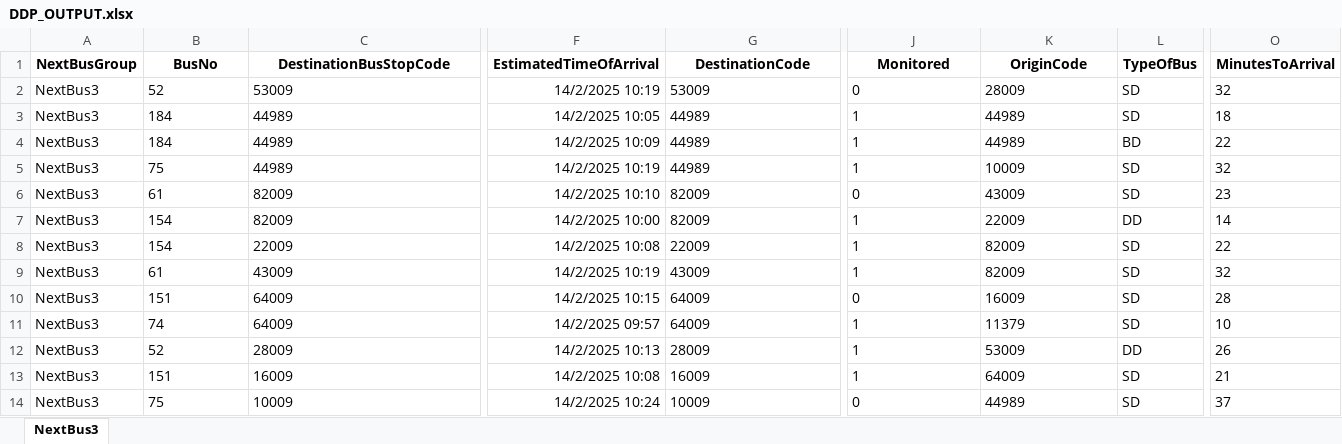
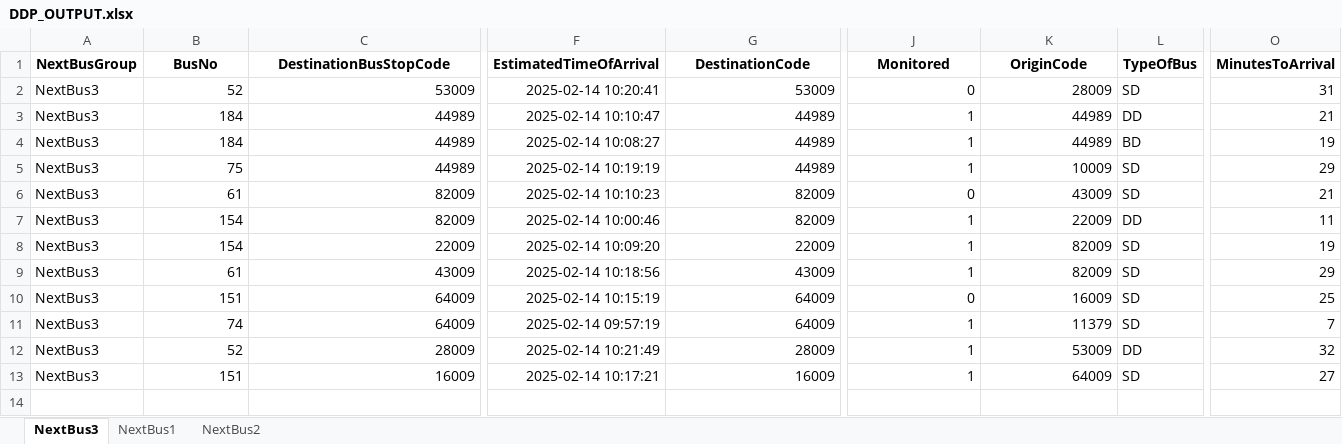
Before and after one commit to sophie-aje/test-ddp-1, an Excel workbook: path/in/repo/DDP_OUTPUT.xlsx, sheet NextBus3, drawn as a sheet; only a part is shown, gaps mark what is left out; values as stored, in another font and other column widths than the file's, no borders; rows hold the shown columns only; the diff covers the shown part only; the diff names each change by its address in the sheet, - before the commit and + after, or states it on an @@ line.

```diff
--- a/path/in/repo/DDP_OUTPUT.xlsx (sheet NextBus3)
+++ b/path/in/repo/DDP_OUTPUT.xlsx (sheet NextBus3)
+sheet tab: NextBus1
+sheet tab: NextBus2
-B2:C13 alignment: left
+B2:C13 alignment: right
-F2 (EstimatedTimeOfArrival): 14/2/2025 10:19
+F2 (EstimatedTimeOfArrival): 2025-02-14 10:20:41
-G2:G13 alignment: left
+G2:G13 alignment: right
-J2:K13 alignment: left
+J2:K13 alignment: right
-O2 (MinutesToArrival): 32
+O2 (MinutesToArrival): 31
-F3 (EstimatedTimeOfArrival): 14/2/2025 10:05
+F3 (EstimatedTimeOfArrival): 2025-02-14 10:10:47
-L3 (TypeOfBus): SD
+L3 (TypeOfBus): DD
-O3 (MinutesToArrival): 18
+O3 (MinutesToArrival): 21
-F4 (EstimatedTimeOfArrival): 14/2/2025 10:09
+F4 (EstimatedTimeOfArrival): 2025-02-14 10:08:27
-O4 (MinutesToArrival): 22
+O4 (MinutesToArrival): 19
-F5 (EstimatedTimeOfArrival): 14/2/2025 10:19
+F5 (EstimatedTimeOfArrival): 2025-02-14 10:19:19
-O5 (MinutesToArrival): 32
+O5 (MinutesToArrival): 29
-F6 (EstimatedTimeOfArrival): 14/2/2025 10:10
+F6 (EstimatedTimeOfArrival): 2025-02-14 10:10:23
-O6 (MinutesToArrival): 23
+O6 (MinutesToArrival): 21
-F7 (EstimatedTimeOfArrival): 14/2/2025 10:00
+F7 (EstimatedTimeOfArrival): 2025-02-14 10:00:46
-O7 (MinutesToArrival): 14
+O7 (MinutesToArrival): 11
-F8 (EstimatedTimeOfArrival): 14/2/2025 10:08
+F8 (EstimatedTimeOfArrival): 2025-02-14 10:09:20
-O8 (MinutesToArrival): 22
+O8 (MinutesToArrival): 19
-F9 (EstimatedTimeOfArrival): 14/2/2025 10:19
+F9 (EstimatedTimeOfArrival): 2025-02-14 10:18:56
-O9 (MinutesToArrival): 32
+O9 (MinutesToArrival): 29
-F10 (EstimatedTimeOfArrival): 14/2/2025 10:15
+F10 (EstimatedTimeOfArrival): 2025-02-14 10:15:19
-O10 (MinutesToArrival): 28
+O10 (MinutesToArrival): 25
-F11 (EstimatedTimeOfArrival): 14/2/2025 09:57
+F11 (EstimatedTimeOfArrival): 2025-02-14 09:57:19
-O11 (MinutesToArrival): 10
+O11 (MinutesToArrival): 7
-F12 (EstimatedTimeOfArrival): 14/2/2025 10:13
+F12 (EstimatedTimeOfArrival): 2025-02-14 10:21:49
-O12 (MinutesToArrival): 26
+O12 (MinutesToArrival): 32
-F13 (EstimatedTimeOfArrival): 14/2/2025 10:08
+F13 (EstimatedTimeOfArrival): 2025-02-14 10:17:21
-O13 (MinutesToArrival): 21
+O13 (MinutesToArrival): 27
-row 14: NextBus3 | 75 | 10009 | 14/2/2025 10:24 | 10009 | 0 | 44989 | SD | 37
```
Also changed, not shown: cell formats elsewhere in this sheet.
